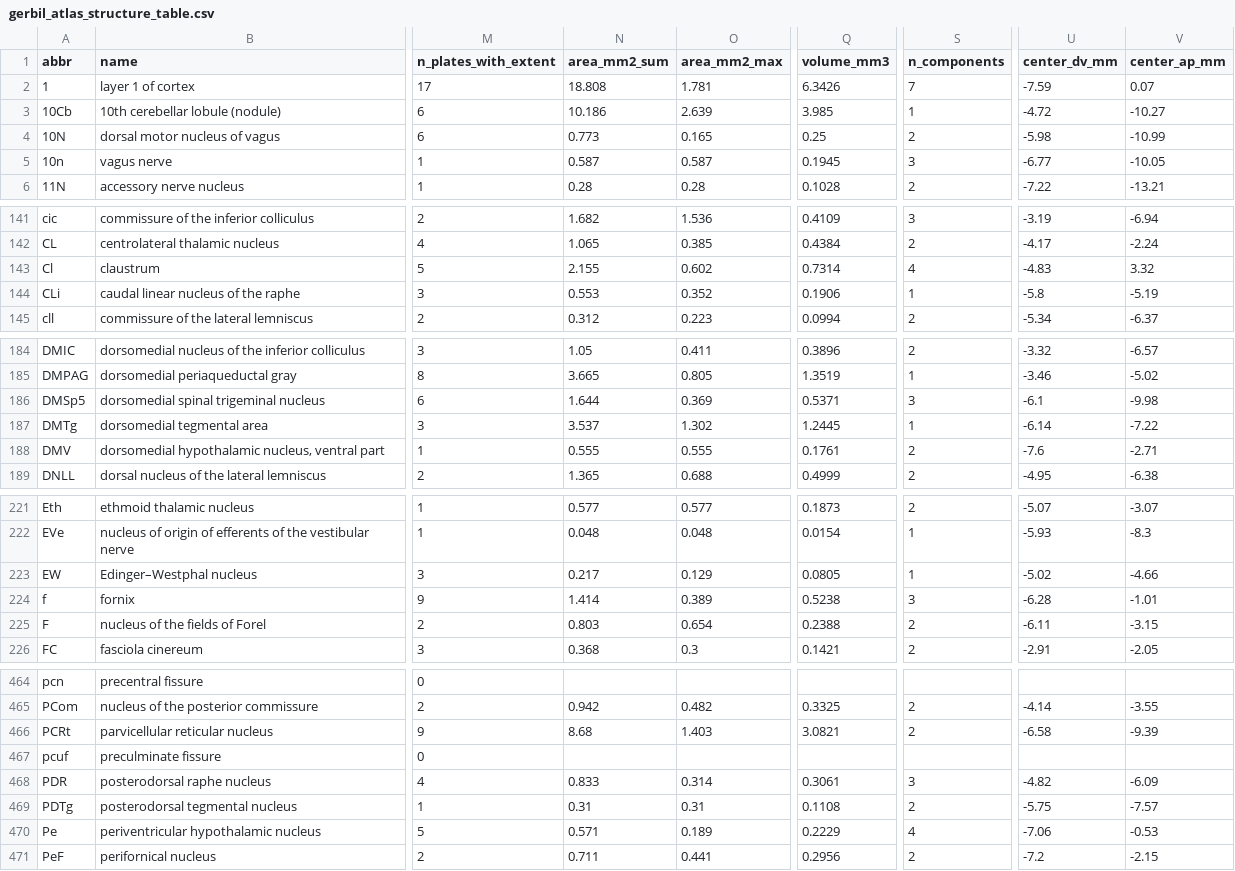
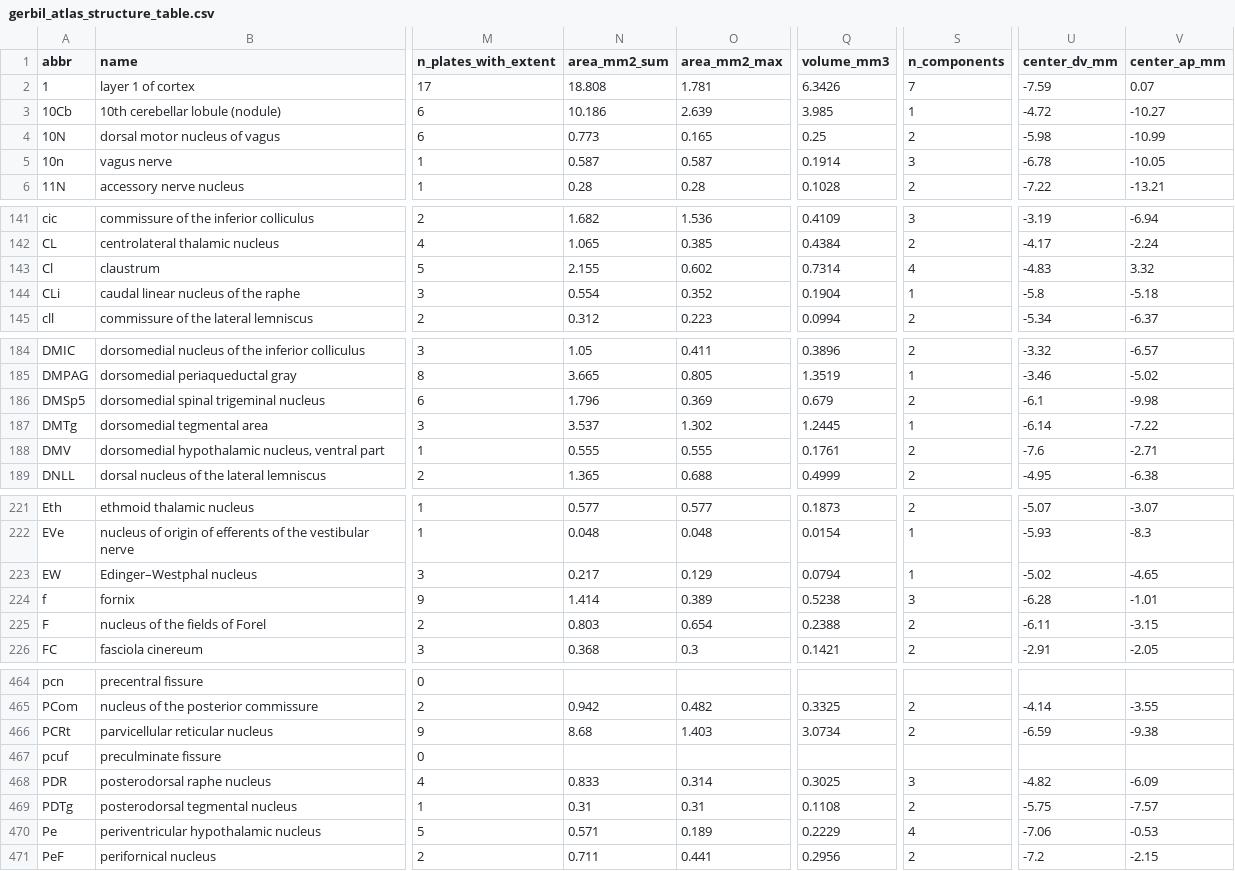
Before and after one commit to dstolz/GerbilAtlasExplorer, a CSV file: data/gerbil_atlas_structure_table.csv, drawn as a sheet; only a part is shown, gaps mark what is left out; the diff covers the shown part only; the diff names each change by its address in the sheet, - before the commit and + after, or states it on an @@ line.

```diff
--- a/data/gerbil_atlas_structure_table.csv
+++ b/data/gerbil_atlas_structure_table.csv
-Q5 (volume_mm3): 0.1945
+Q5 (volume_mm3): 0.1914
-U5 (center_dv_mm): -6.77
+U5 (center_dv_mm): -6.78
-N144 (area_mm2_sum): 0.553
+N144 (area_mm2_sum): 0.554
-Q144 (volume_mm3): 0.1906
+Q144 (volume_mm3): 0.1904
-V144 (center_ap_mm): -5.19
+V144 (center_ap_mm): -5.18
-N186 (area_mm2_sum): 1.644
+N186 (area_mm2_sum): 1.796
-Q186 (volume_mm3): 0.5371
+Q186 (volume_mm3): 0.679
-S186 (n_components): 3
+S186 (n_components): 2
-Q223 (volume_mm3): 0.0805
+Q223 (volume_mm3): 0.0794
-V223 (center_ap_mm): -4.66
+V223 (center_ap_mm): -4.65
-Q466 (volume_mm3): 3.0821
+Q466 (volume_mm3): 3.0734
-U466 (center_dv_mm): -6.58
+U466 (center_dv_mm): -6.59
-V466 (center_ap_mm): -9.39
+V466 (center_ap_mm): -9.38
-Q468 (volume_mm3): 0.3061
+Q468 (volume_mm3): 0.3025
```
Also changed, not shown: 42 edited cells elsewhere in this file, 14 other files.
